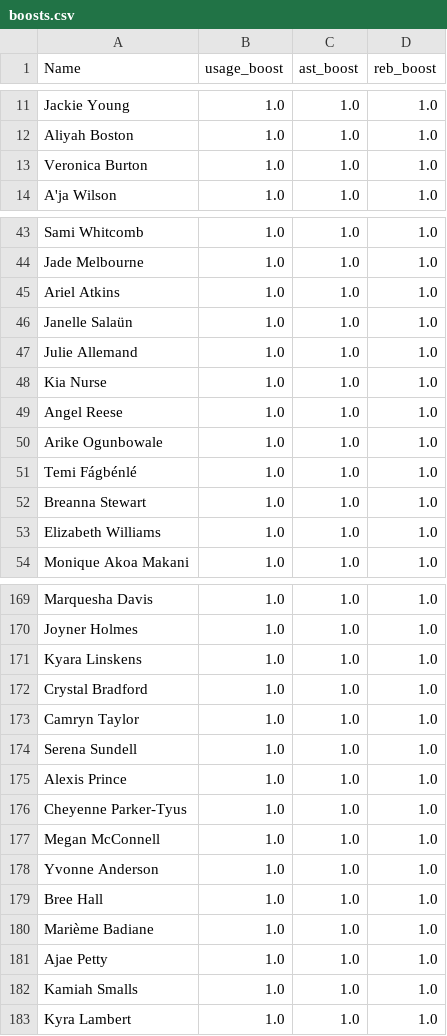
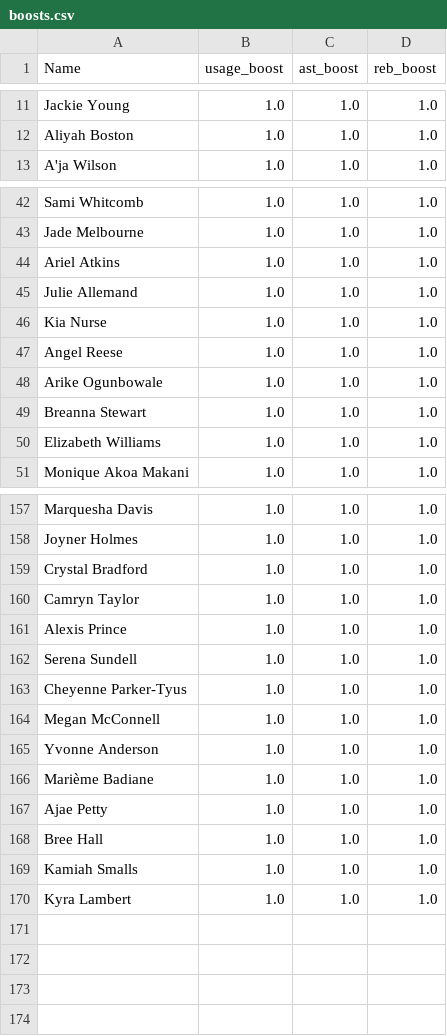
Before and after one commit to Dfscashline21/wnba2026, a CSV file: boosts.csv, drawn as a sheet; only a part is shown, gaps mark what is left out; the diff covers the shown part only.

```diff
--- a/boosts.csv
+++ b/boosts.csv
@@ -12,3 +12,2 @@ Jackie Young,1.0,1.0,1.0
 Aliyah Boston,1.0,1.0,1.0
-Veronica Burton,1.0,1.0,1.0
 A'ja Wilson,1.0,1.0,1.0
@@ -45,3 +44,2 @@ Jade Melbourne,1.0,1.0,1.0
 Ariel Atkins,1.0,1.0,1.0
-Janelle Salaün,1.0,1.0,1.0
 Julie Allemand,1.0,1.0,1.0
@@ -50,3 +48,2 @@ Angel Reese,1.0,1.0,1.0
 Arike Ogunbowale,1.0,1.0,1.0
-Temi Fágbénlé,1.0,1.0,1.0
 Breanna Stewart,1.0,1.0,1.0
@@ -170,7 +158,6 @@ Marquesha Davis,1.0,1.0,1.0
 Joyner Holmes,1.0,1.0,1.0
-Kyara Linskens,1.0,1.0,1.0
 Crystal Bradford,1.0,1.0,1.0
 Camryn Taylor,1.0,1.0,1.0
+Alexis Prince,1.0,1.0,1.0
 Serena Sundell,1.0,1.0,1.0
-Alexis Prince,1.0,1.0,1.0
 Cheyenne Parker-Tyus,1.0,1.0,1.0
@@ -178,5 +165,5 @@ Megan McConnell,1.0,1.0,1.0
 Yvonne Anderson,1.0,1.0,1.0
-Bree Hall,1.0,1.0,1.0
 Marième Badiane,1.0,1.0,1.0
 Ajae Petty,1.0,1.0,1.0
+Bree Hall,1.0,1.0,1.0
 Kamiah Smalls,1.0,1.0,1.0
```
Also changed, not shown: 9 removed rows, 1 moved row and 16 edited cells elsewhere in this file, mincheckproj.csv, rotomins.csv, 12 other files.
